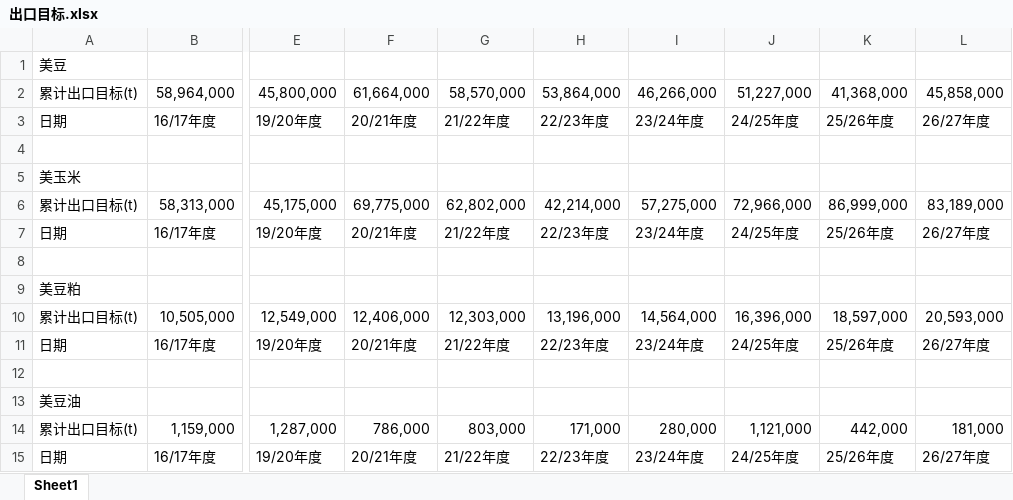
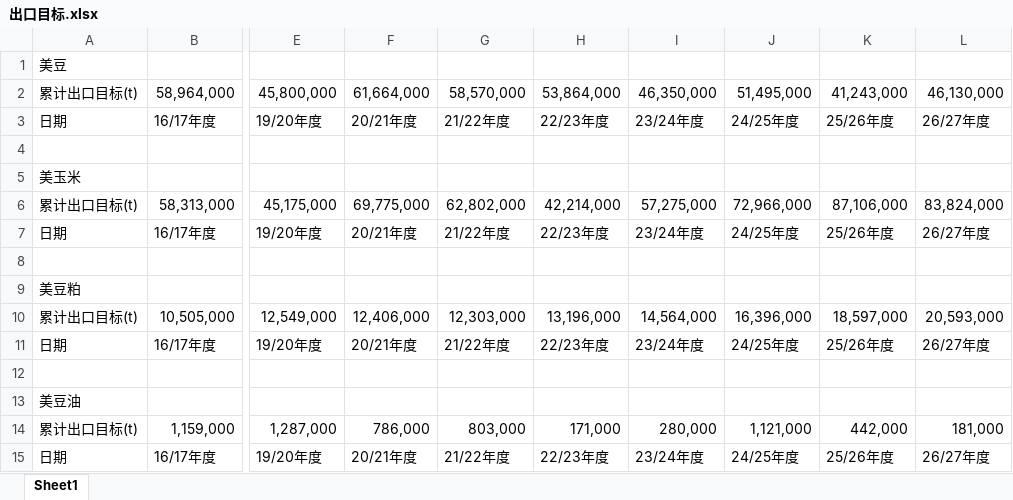
Before and after one commit to 0030carina-gif/us-weekly-export, an Excel workbook: 出口目标.xlsx, sheet Sheet1, drawn as a sheet; only a part is shown, gaps mark what is left out; values as stored, in another font and other column widths than the file's, no borders; the diff names each change by its address in the sheet, - before the commit and + after, or states it on an @@ line.

```diff
--- a/出口目标.xlsx (sheet Sheet1)
+++ b/出口目标.xlsx (sheet Sheet1)
-I2: 46,266,000
+I2: 46,350,000
-J2: 51,227,000
+J2: 51,495,000
-K2: 41,368,000
+K2: 41,243,000
-L2: 45,858,000
+L2: 46,130,000
-K6: 86,999,000
+K6: 87,106,000
-L6: 83,189,000
+L6: 83,824,000
```
Also changed, not shown: 5 other files.
